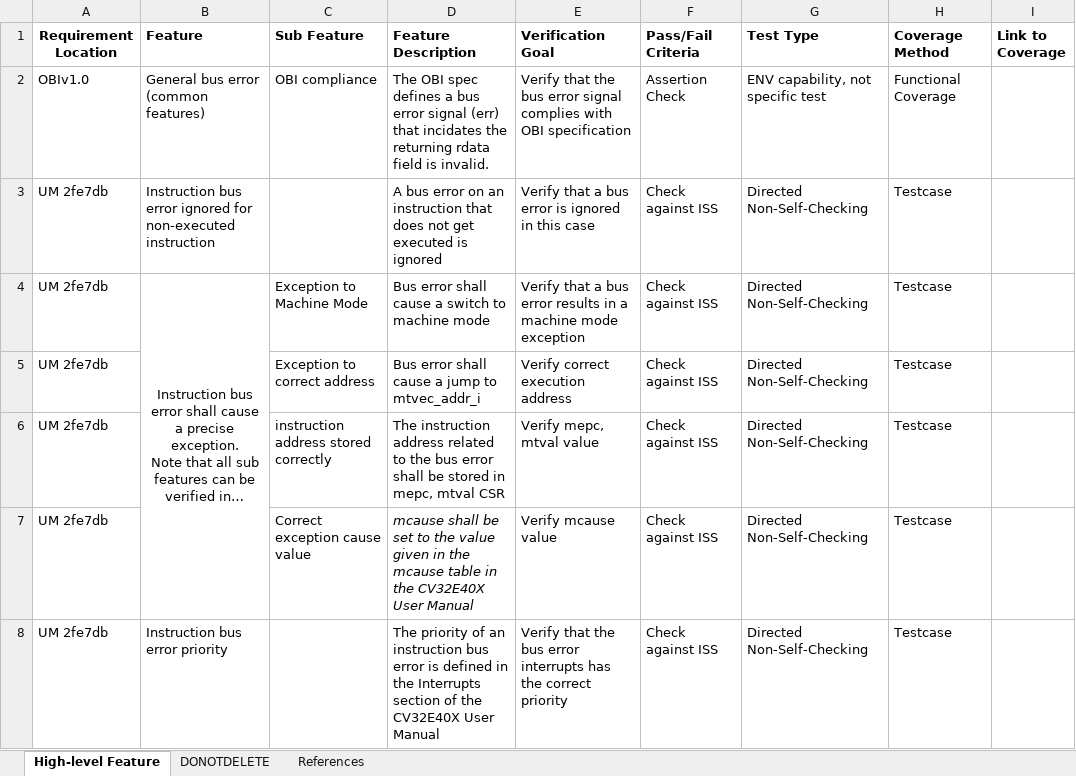
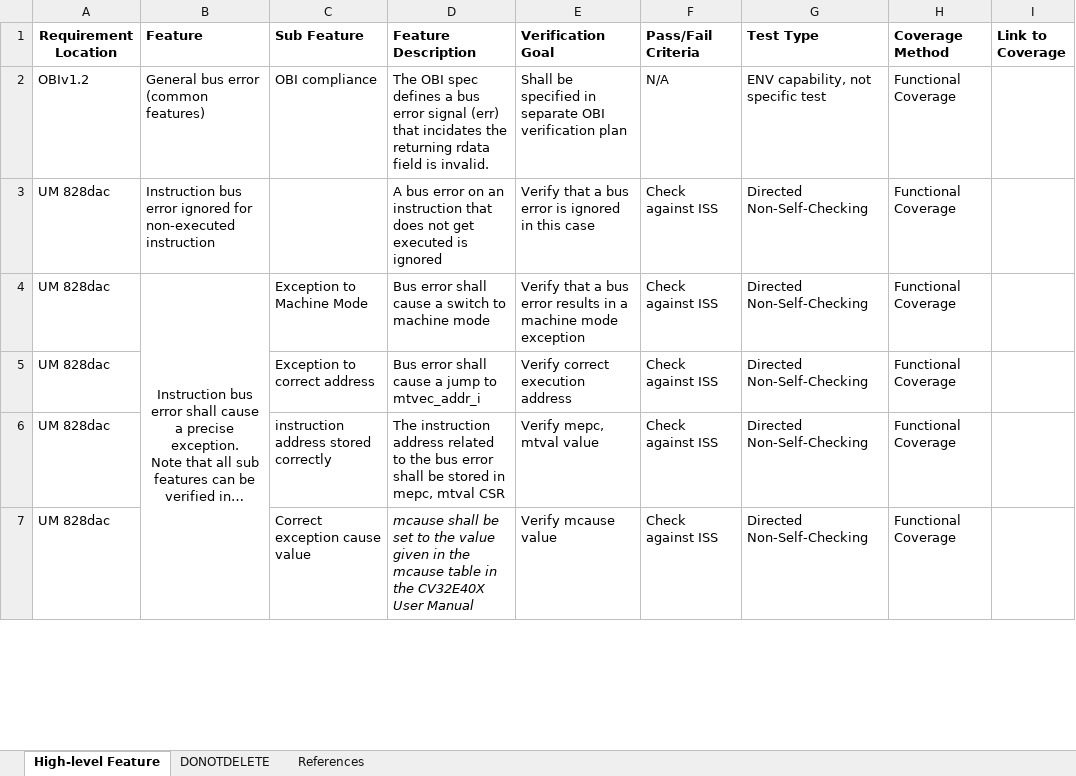
Before and after one commit to openhwgroup/cv32e40x-dv, an Excel workbook: docs/VerifPlans/Simulation/bus_error/CV32E40X_VerifPlan_Bus_Error.xlsx, sheet High-level Feature, drawn as a sheet; only a part is shown; long unchanged cells end in …; values as stored, in another font and other column widths than the file's, no borders; removed rows and columns are numbered as before the commit, all else as after; the diff covers the shown part only; the diff names each change by its address in the sheet, - before the commit and + after, or states it on an @@ line.

Commit message:
Updated bus error vplan from review feedback

```diff
--- a/docs/VerifPlans/Simulation/bus_error/CV32E40X_VerifPlan_Bus_Error.xlsx (sheet High-level Feature)
+++ b/docs/VerifPlans/Simulation/bus_error/CV32E40X_VerifPlan_Bus_Error.xlsx (sheet High-level Feature)
-A2 (Requirement Location): OBIv1.0
+A2 (Requirement Location): OBIv1.2
-E2 (Verification Goal): Verify that the bus error signal complies with OBI specification
+E2 (Verification Goal): Shall be specified in separate OBI verification plan
-F2 (Pass/Fail Criteria): Assertion Check
+F2 (Pass/Fail Criteria): N/A
-A3:A7 (Requirement Location): UM 2fe7db
+A3:A7 (Requirement Location): UM 828dac
-H3:H7 (Coverage Method): Testcase
+H3:H7 (Coverage Method): Functional Coverage
-row 8: UM 2fe7db | Instruction bus error priority |  | The priority of an instruction bus error is defined in the Interrupts section of the CV32E40X User Manual | Verify that the bus error interrupts has the correct priority | Check against ISS | Directed Non-Self-Checking | Testcase
```
Also changed, not shown: 8 added rows, 25 edited cells, cell formats and merged cells elsewhere in this sheet, sheet References.
